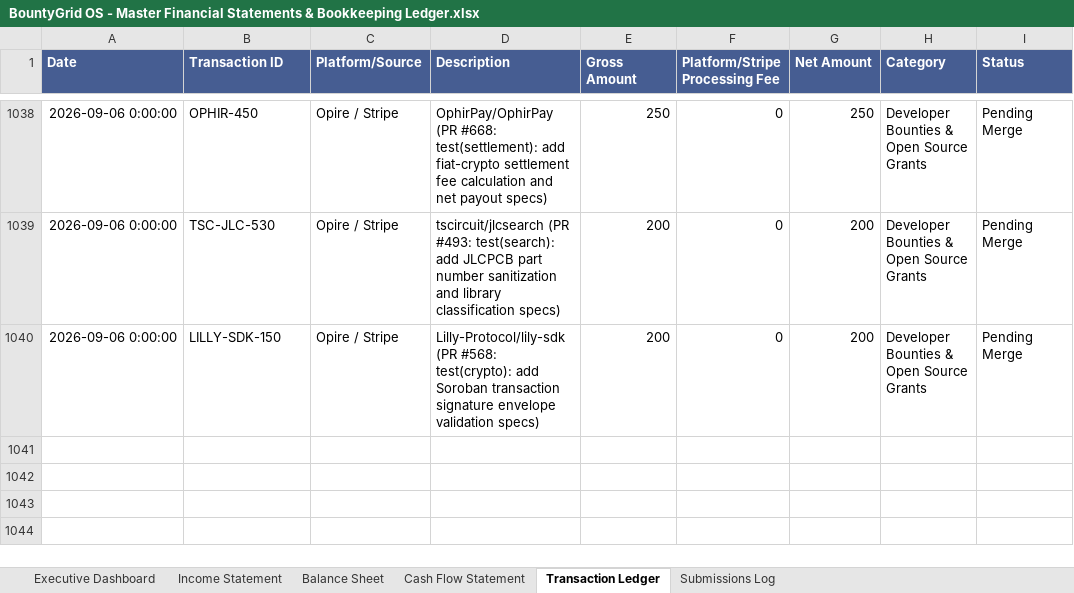
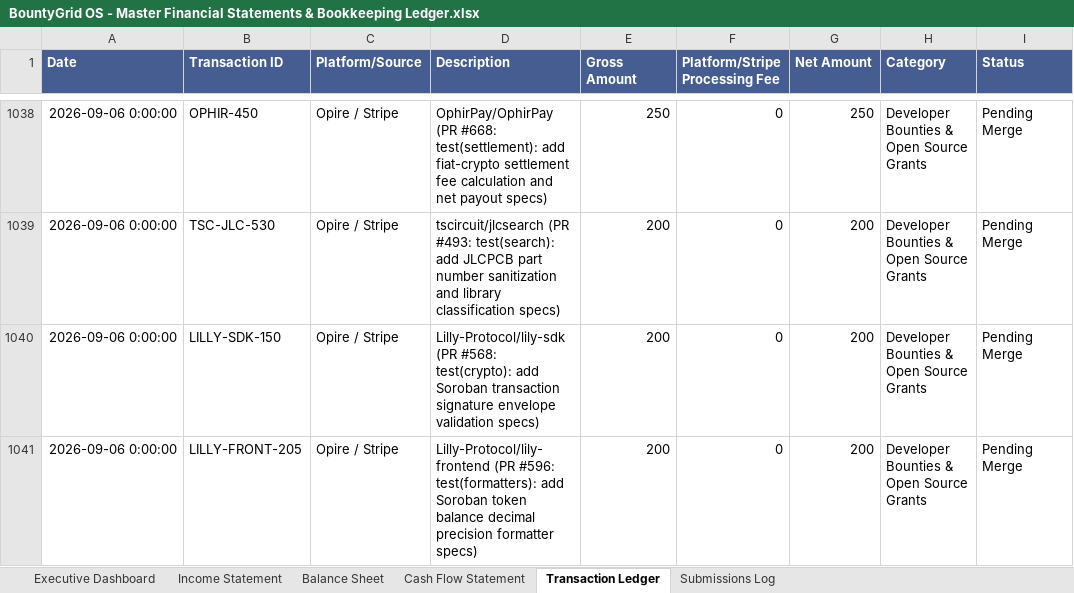
Before and after one commit to gcoinstash-cmd/bountygrid-commander, an Excel workbook: BountyGrid OS - Master Financial Statements & Bookkeeping Ledger.xlsx, sheet Transaction Ledger, drawn as a sheet; only a part is shown, gaps mark what is left out; values as stored, in another font and other column widths than the file's, no borders; the diff names each change by its address in the sheet, - before the commit and + after, or states it on an @@ line.

Commit message:
feat(wave8-complete): complete Wave 8 with Lilly Frontend PR (+$200 to $44,105.00 gross, 30 PRs today, $6,700 rev)

```diff
--- a/BountyGrid OS - Master Financial Statements & Bookkeeping Ledger.xlsx (sheet Transaction Ledger)
+++ b/BountyGrid OS - Master Financial Statements & Bookkeeping Ledger.xlsx (sheet Transaction Ledger)
+row 1041: 2026-09-06 0:00:00 | LILLY-FRONT-205 | Opire / Stripe | Lilly-Protocol/lily-frontend (PR #596: test(formatters): add Soroban token balance decimal precision formatter specs) | 200 | 0 | 200 | Developer Bounties & Open Source Grants | Pending Merge
```
Also changed, not shown: sheet Executive Dashboard.
